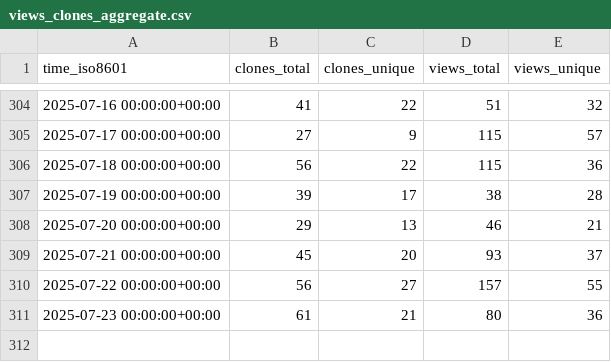
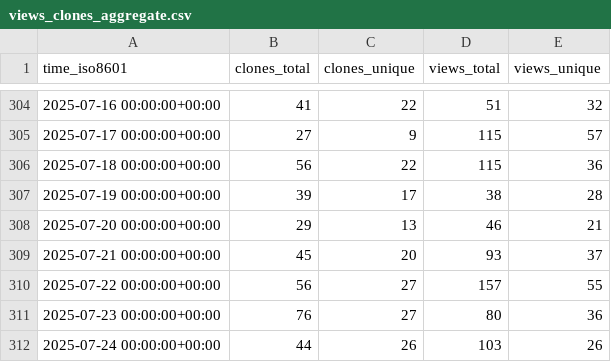
Before and after one commit to alairock/neosync, a CSV file: nucleuscloud/neosync/ghrs-data/views_clones_aggregate.csv, drawn as a sheet; only a part is shown, gaps mark what is left out.

```diff
--- a/nucleuscloud/neosync/ghrs-data/views_clones_aggregate.csv
+++ b/nucleuscloud/neosync/ghrs-data/views_clones_aggregate.csv
@@ -310,2 +310,3 @@ time_iso8601,clones_total,clones_unique,views_total,views_unique
 2025-07-22 00:00:00+00:00,56,27,157,55
-2025-07-23 00:00:00+00:00,61,21,80,36
+2025-07-23 00:00:00+00:00,76,27,80,36
+2025-07-24 00:00:00+00:00,44,26,103,26
```
Also changed, not shown: 1 other file.
